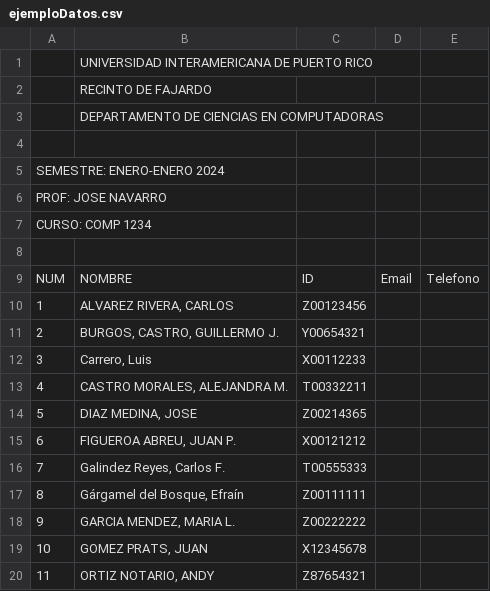
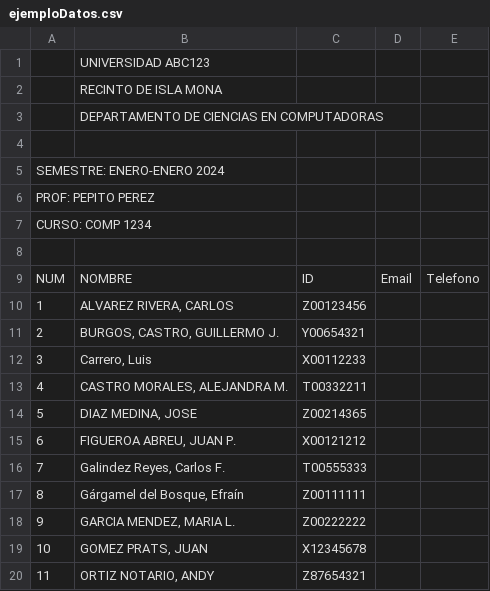
Before and after one commit to wakkoTheWarner/newProyectoTeam3, a CSV file: Resources/Output/ejemploDatos.csv, drawn as a sheet.

```diff
--- a/Resources/Output/ejemploDatos.csv
+++ b/Resources/Output/ejemploDatos.csv
@@ -1,3 +1,3 @@
-, UNIVERSIDAD INTERAMERICANA DE PUERTO RICO
-, RECINTO DE FAJARDO
+, UNIVERSIDAD ABC123
+, RECINTO DE ISLA MONA
 , DEPARTAMENTO DE CIENCIAS EN COMPUTADORAS
@@ -5,3 +5,3 @@
 SEMESTRE: ENERO-ENERO 2024
-PROF: JOSE NAVARRO
+PROF: PEPITO PEREZ
 CURSO: COMP 1234
```
Also changed, not shown: 27 other files.
